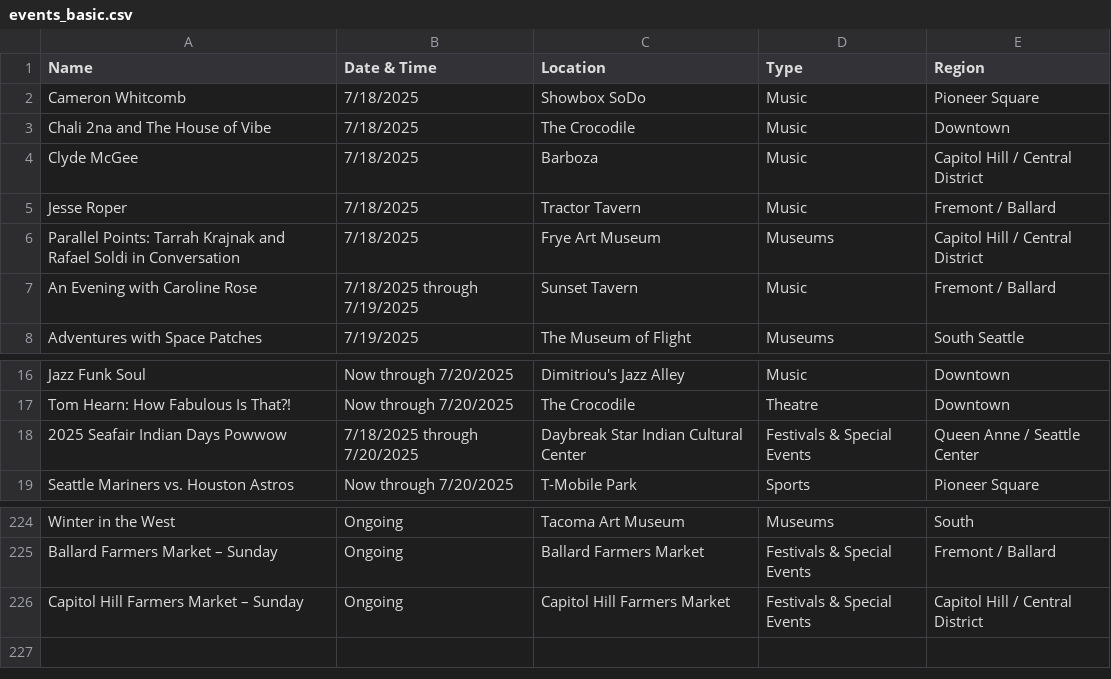
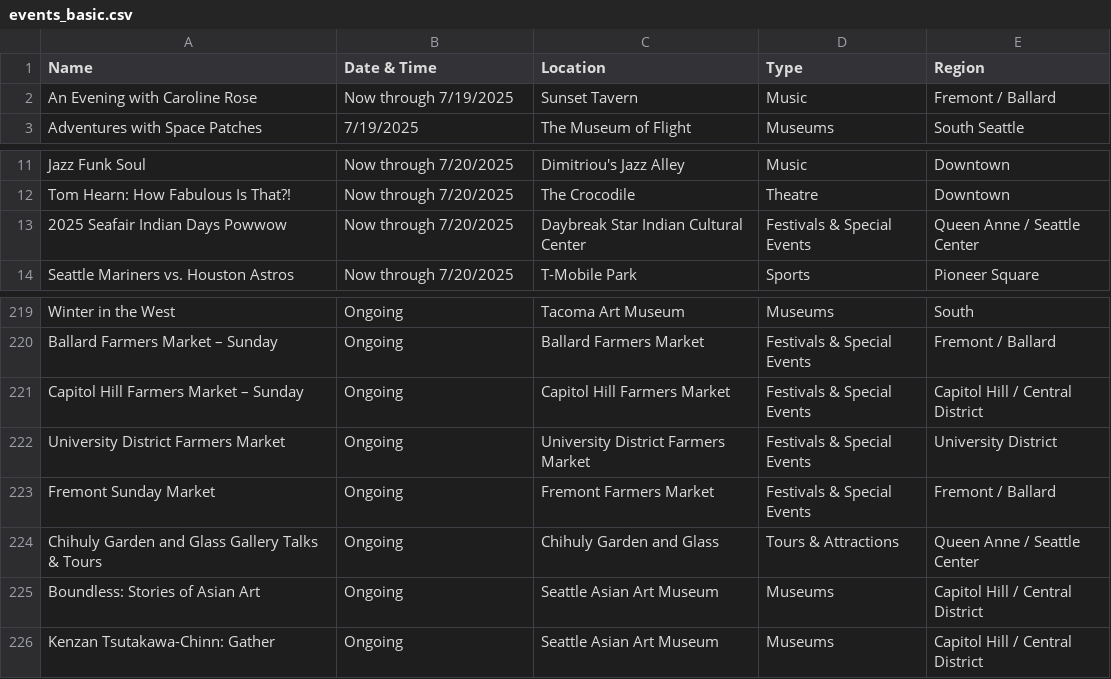
Before and after one commit to yeyfreya/TECHIN510_Lab4, a CSV file: events_basic.csv, drawn as a sheet; only a part is shown, gaps mark what is left out.

```diff
--- a/events_basic.csv
+++ b/events_basic.csv
@@ -1,8 +1,3 @@
 Name,Date & Time,Location,Type,Region
-Cameron Whitcomb,7/18/2025,Showbox SoDo,Music,Pioneer Square
-Chali 2na and The House of Vibe,7/18/2025,The Crocodile,Music,Downtown
-Clyde McGee,7/18/2025,Barboza,Music,Capitol Hill / Central District
-Jesse Roper,7/18/2025,Tractor Tavern,Music,Fremont / Ballard
-Parallel Points: Tarrah Krajnak and Rafael Soldi in Conversation,7/18/2025,Frye Art Museum,Museums,Capitol Hill / Central District
-An Evening with Caroline Rose,7/18/2025 through 7/19/2025,Sunset Tavern,Music,Fremont / Ballard
+An Evening with Caroline Rose,Now through 7/19/2025,Sunset Tavern,Music,Fremont / Ballard
 Adventures with Space Patches,7/19/2025,The Museum of Flight,Museums,South Seattle
@@ -17,3 +12,3 @@ Jazz Funk Soul,Now through 7/20/2025,Dimitriou's Jazz Alley,Music,Downtown
 Tom Hearn: How Fabulous Is That?!,Now through 7/20/2025,The Crocodile,Theatre,Downtown
-2025 Seafair Indian Days Powwow,7/18/2025 through 7/20/2025,Daybreak Star Indian Cultural Center,Festivals & Special Events,Queen Anne / Seattle Center
+2025 Seafair Indian Days Powwow,Now through 7/20/2025,Daybreak Star Indian Cultural Center,Festivals & Special Events,Queen Anne / Seattle Center
 Seattle Mariners vs. Houston Astros,Now through 7/20/2025,T-Mobile Park,Sports,Pioneer Square
@@ -226 +221,6 @@ Ballard Farmers Market – Sunday,Ongoing,Ballard Farmers Market,Festivals & Spe
 Capitol Hill Farmers Market – Sunday,Ongoing,Capitol Hill Farmers Market,Festivals & Special Events,Capitol Hill / Central District
+University District Farmers Market,Ongoing,University District Farmers Market,Festivals & Special Events,University District
+Fremont Sunday Market,Ongoing,Fremont Farmers Market,Festivals & Special Events,Fremont / Ballard
+Chihuly Garden and Glass Gallery Talks & Tours,Ongoing,Chihuly Garden and Glass,Tours & Attractions,Queen Anne / Seattle Center
+Boundless: Stories of Asian Art,Ongoing,Seattle Asian Art Museum,Museums,Capitol Hill / Central District
+Kenzan Tsutakawa-Chinn: Gather,Ongoing,Seattle Asian Art Museum,Museums,Capitol Hill / Central District
```
Also changed, not shown: events.csv, events_latlon.csv.
